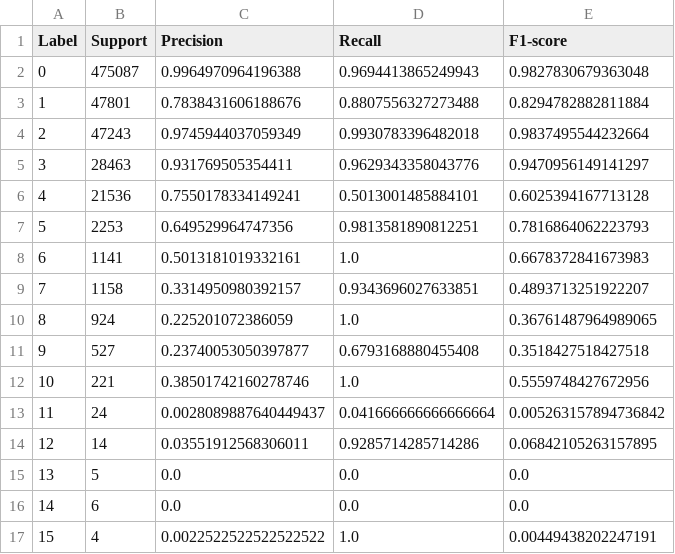
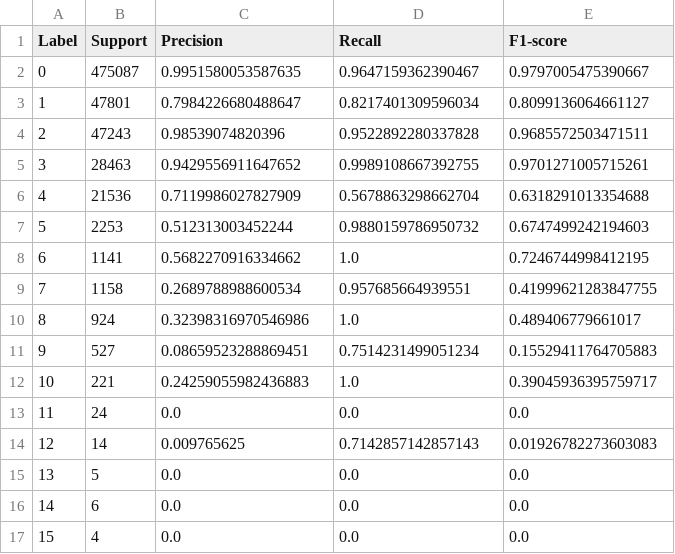
Before and after one commit to SpeedyHorse/drl_part2, a CSV file: result/multi/test_metrics_classes.csv, drawn as a sheet.

```diff
--- a/result/multi/test_metrics_classes.csv
+++ b/result/multi/test_metrics_classes.csv
@@ -1,17 +1,17 @@
 Label,Support,Precision,Recall,F1-score
-0,475087,0.9964970964196388,0.9694413865249943,0.9827830679363048
-1,47801,0.7838431606188676,0.8807556327273488,0.8294782882811884
-2,47243,0.9745944037059349,0.9930783396482018,0.9837495544232664
-3,28463,0.931769505354411,0.9629343358043776,0.9470956149141297
-4,21536,0.7550178334149241,0.5013001485884101,0.6025394167713128
-5,2253,0.649529964747356,0.9813581890812251,0.7816864062223793
-6,1141,0.5013181019332161,1.0,0.6678372841673983
-7,1158,0.3314950980392157,0.9343696027633851,0.4893713251922207
-8,924,0.225201072386059,1.0,0.36761487964989065
-9,527,0.23740053050397877,0.6793168880455408,0.3518427518427518
-10,221,0.38501742160278746,1.0,0.5559748427672956
-11,24,0.0028089887640449437,0.041666666666666664,0.005263157894736842
-12,14,0.03551912568306011,0.9285714285714286,0.06842105263157895
+0,475087,0.9951580053587635,0.9647159362390467,0.9797005475390667
+1,47801,0.7984226680488647,0.8217401309596034,0.8099136064661127
+2,47243,0.98539074820396,0.9522892280337828,0.9685572503471511
+3,28463,0.9429556911647652,0.9989108667392755,0.9701271005715261
+4,21536,0.7119986027827909,0.5678863298662704,0.6318291013354688
+5,2253,0.512313003452244,0.9880159786950732,0.6747499242194603
+6,1141,0.5682270916334662,1.0,0.7246744998412195
+7,1158,0.2689788988600534,0.957685664939551,0.41999621283847755
+8,924,0.32398316970546986,1.0,0.489406779661017
+9,527,0.08659523288869451,0.7514231499051234,0.15529411764705883
+10,221,0.24259055982436883,1.0,0.39045936395759717
+11,24,0.0,0.0,0.0
+12,14,0.009765625,0.7142857142857143,0.01926782273603083
 13,5,0.0,0.0,0.0
 14,6,0.0,0.0,0.0
-15,4,0.0022522522522522522,1.0,0.00449438202247191
+15,4,0.0,0.0,0.0
```
Also changed, not shown: result/multi/test.csv, 12 other files.
